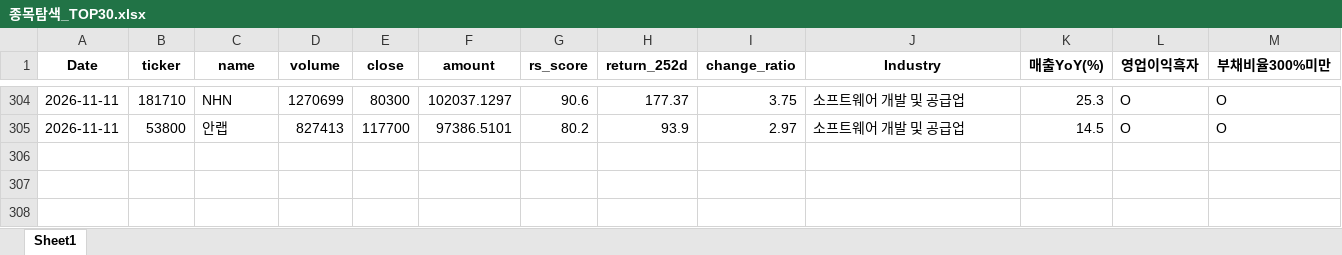
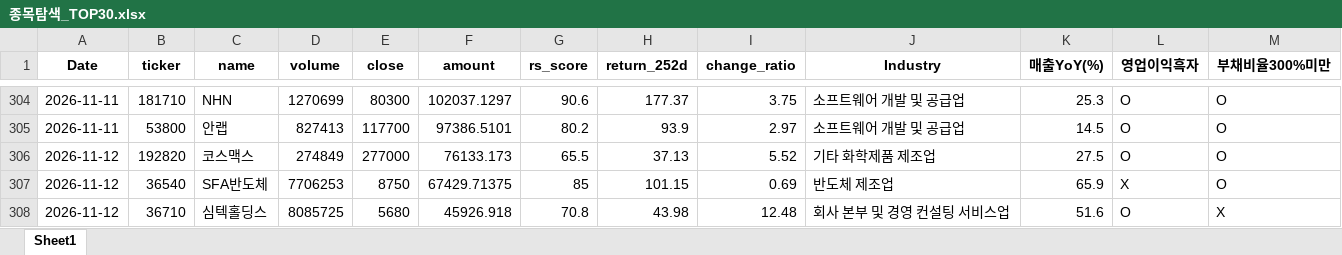
Before and after one commit to pdhman/report-summary, an Excel workbook: 종목탐색_TOP30.xlsx, sheet Sheet1, drawn as a sheet; only a part is shown, gaps mark what is left out; values as stored, in another font and other column widths than the file's, no borders; the diff names each change by its address in the sheet, - before the commit and + after, or states it on an @@ line.

```diff
--- a/종목탐색_TOP30.xlsx (sheet Sheet1)
+++ b/종목탐색_TOP30.xlsx (sheet Sheet1)
+row 306: 2026-11-12 | 192820 | 코스맥스 | 274849 | 277000 | 76133.173 | 65.5 | 37.13 | 5.52 | 기타 화학제품 제조업 | 27.5 | O | O
+row 307: 2026-11-12 | 36540 | SFA반도체 | 7706253 | 8750 | 67429.71375 | 85 | 101.15 | 0.69 | 반도체 제조업 | 65.9 | X | O
+row 308: 2026-11-12 | 36710 | 심텍홀딩스 | 8085725 | 5680 | 45926.918 | 70.8 | 43.98 | 12.48 | 회사 본부 및 경영 컨설팅 서비스업 | 51.6 | O | X
```
Also changed, not shown: 4 other files.
